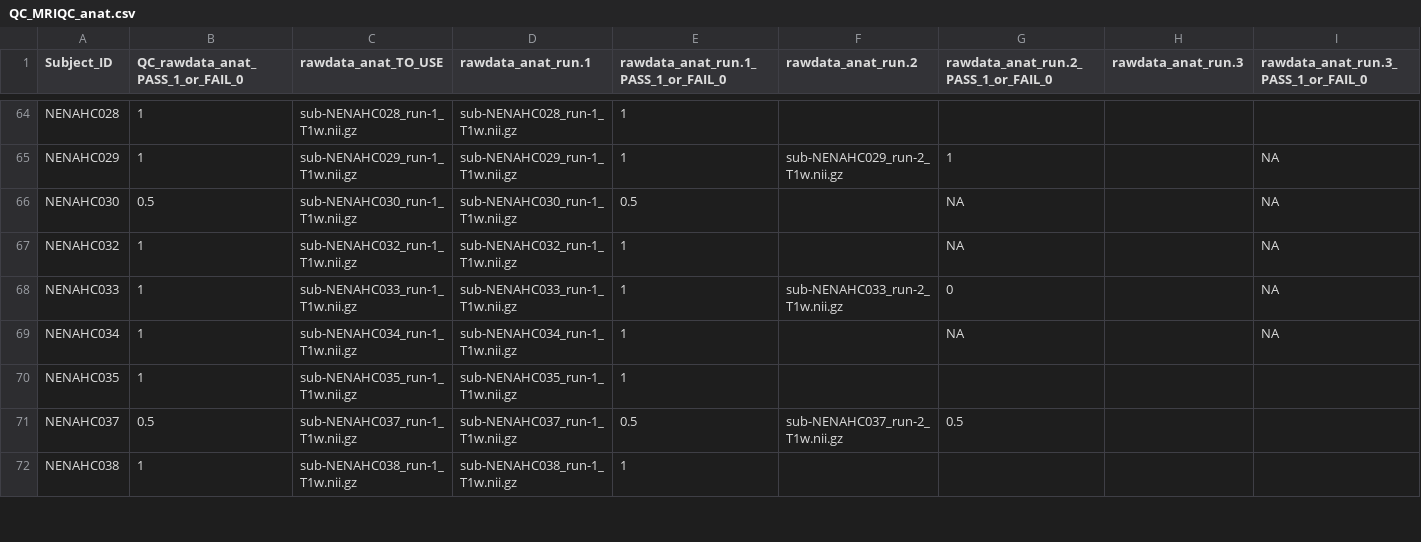
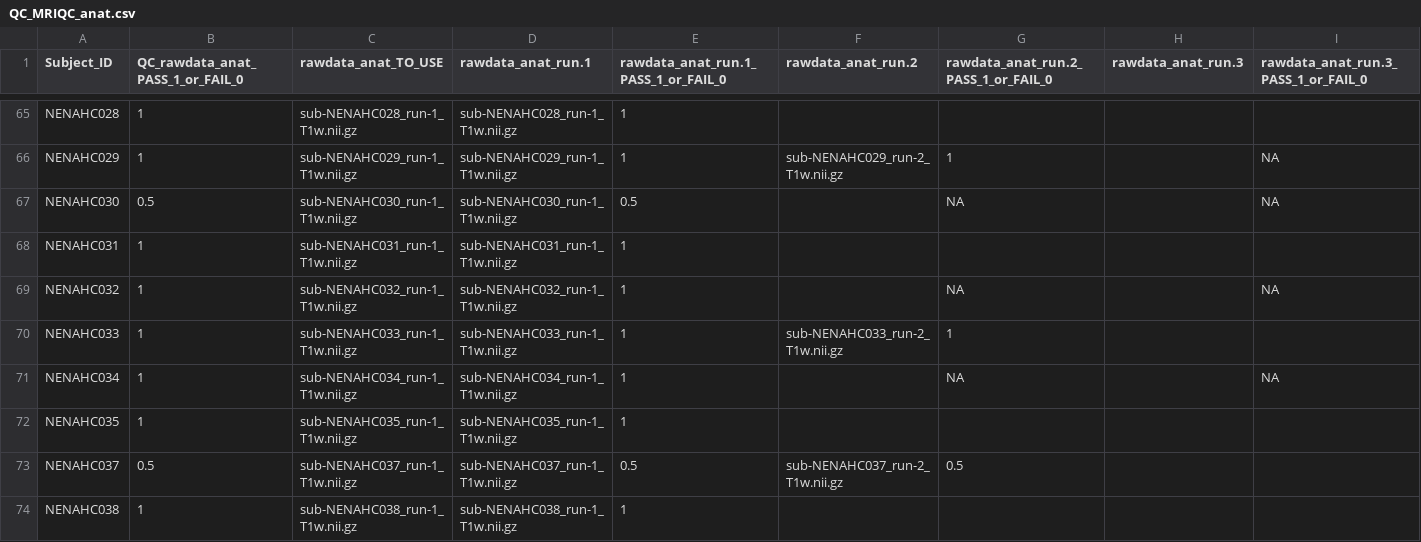
Before and after one commit to sotnir/NENAH-BIDS, a CSV file: QC/QC_MRIQC_anat.csv, drawn as a sheet; only a part is shown, gaps mark what is left out; the diff covers the shown part only.

```diff
--- a/QC/QC_MRIQC_anat.csv
+++ b/QC/QC_MRIQC_anat.csv
@@ -66,4 +67,5 @@ NENAHC029,1,sub-NENAHC029_run-1_T1w.nii.gz,sub-NENAHC029_run-1_T1w.nii.gz,1,sub-
 NENAHC030,0.5,sub-NENAHC030_run-1_T1w.nii.gz,sub-NENAHC030_run-1_T1w.nii.gz,0.5,,NA,,NA
+NENAHC031,1,sub-NENAHC031_run-1_T1w.nii.gz,sub-NENAHC031_run-1_T1w.nii.gz,1,,,,
 NENAHC032,1,sub-NENAHC032_run-1_T1w.nii.gz,sub-NENAHC032_run-1_T1w.nii.gz,1,,NA,,NA
-NENAHC033,1,sub-NENAHC033_run-1_T1w.nii.gz,sub-NENAHC033_run-1_T1w.nii.gz,1,sub-NENAHC033_run-2_T1w.nii.gz,0,,NA
+NENAHC033,1,sub-NENAHC033_run-1_T1w.nii.gz,sub-NENAHC033_run-1_T1w.nii.gz,1,sub-NENAHC033_run-2_T1w.nii.gz,1,,
 NENAHC034,1,sub-NENAHC034_run-1_T1w.nii.gz,sub-NENAHC034_run-1_T1w.nii.gz,1,,NA,,NA
```
Also changed, not shown: 5 added rows and 6 edited cells elsewhere in this file, QC/QC_MRIQC_func.csv, QC/QC_dwi.csv, 3 other files.
